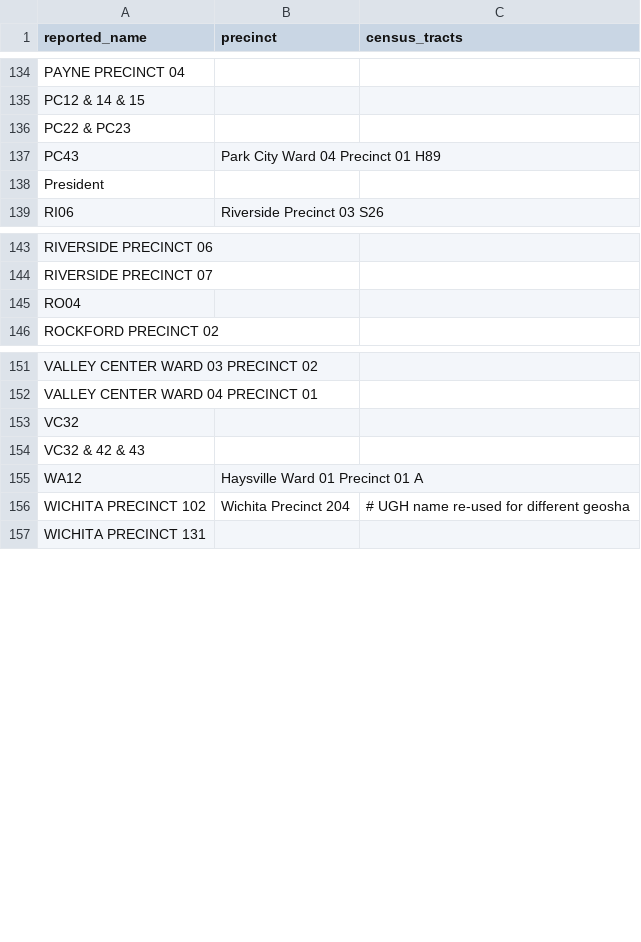
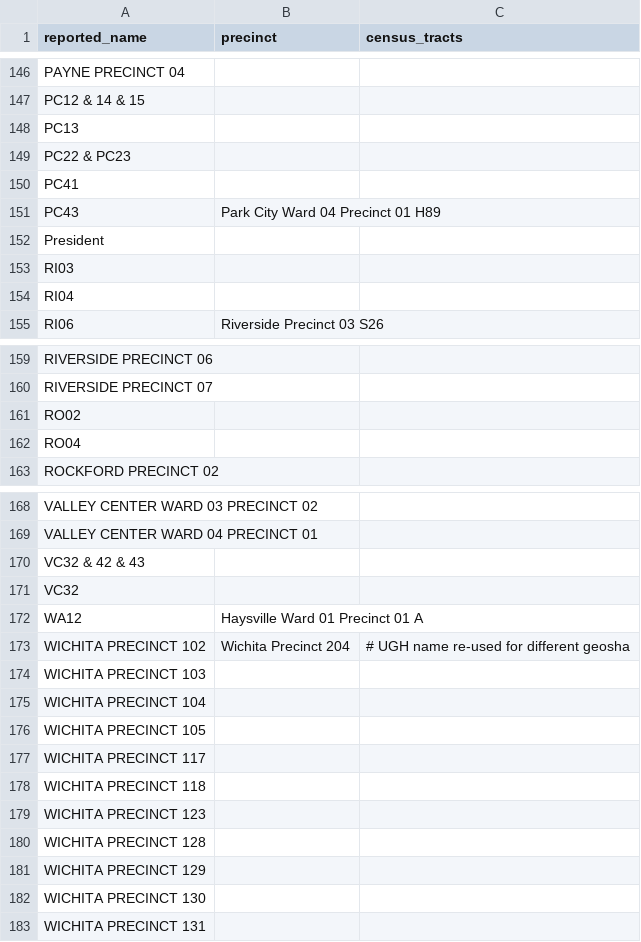
Before and after one commit to statedemocrats/ks-votes, a CSV file: db/sedgwick-county-precincts-2016.csv, drawn as a sheet; only a part is shown, gaps mark what is left out; the diff covers the shown part only.

```diff
--- a/db/sedgwick-county-precincts-2016.csv
+++ b/db/sedgwick-county-precincts-2016.csv
@@ -135,5 +147,9 @@ PAYNE PRECINCT 04,,
 PC12 & 14 & 15,,
+PC13,,
 PC22 & PC23,,
+PC41,,
 PC43,Park City Ward 04 Precinct 01 H89,
 President,,
+RI03,,
+RI04,,
 RI06,Riverside Precinct 03 S26,
@@ -144,2 +160,3 @@ RIVERSIDE PRECINCT 06,,
 RIVERSIDE PRECINCT 07,,
+RO02,,
 RO04,,
@@ -152,6 +169,15 @@ VALLEY CENTER WARD 03 PRECINCT 02,,
 VALLEY CENTER WARD 04 PRECINCT 01,,
+VC32 & 42 & 43,,
 VC32,,
-VC32 & 42 & 43,,
 WA12,Haysville Ward 01 Precinct 01 A,
 WICHITA PRECINCT 102,Wichita Precinct 204,# UGH name re-used for different geosha
+WICHITA PRECINCT 103,,
+WICHITA PRECINCT 104,,
+WICHITA PRECINCT 105,,
+WICHITA PRECINCT 117,,
+WICHITA PRECINCT 118,,
+WICHITA PRECINCT 123,,
+WICHITA PRECINCT 128,,
+WICHITA PRECINCT 129,,
+WICHITA PRECINCT 130,,
 WICHITA PRECINCT 131,,
```
Also changed, not shown: 43 added rows and 1 moved row elsewhere in this file.
